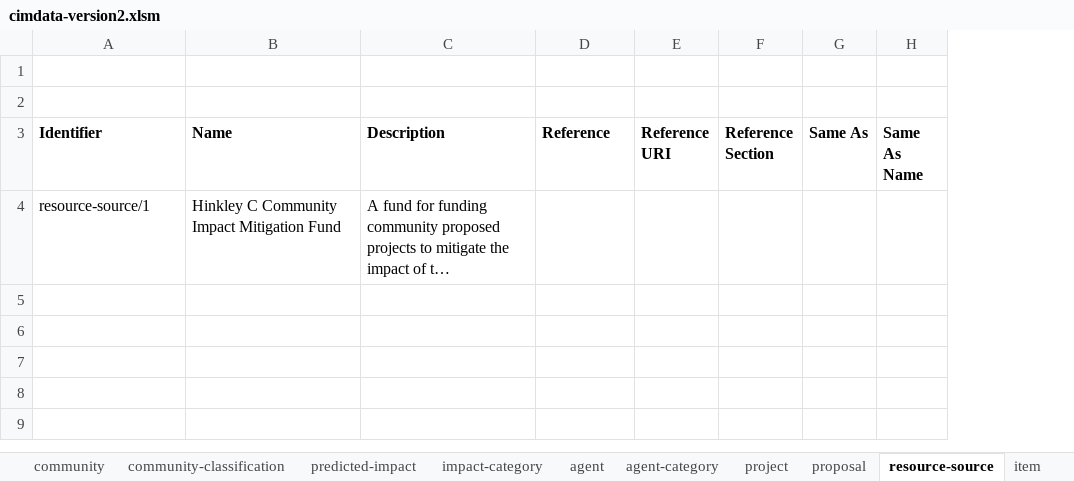
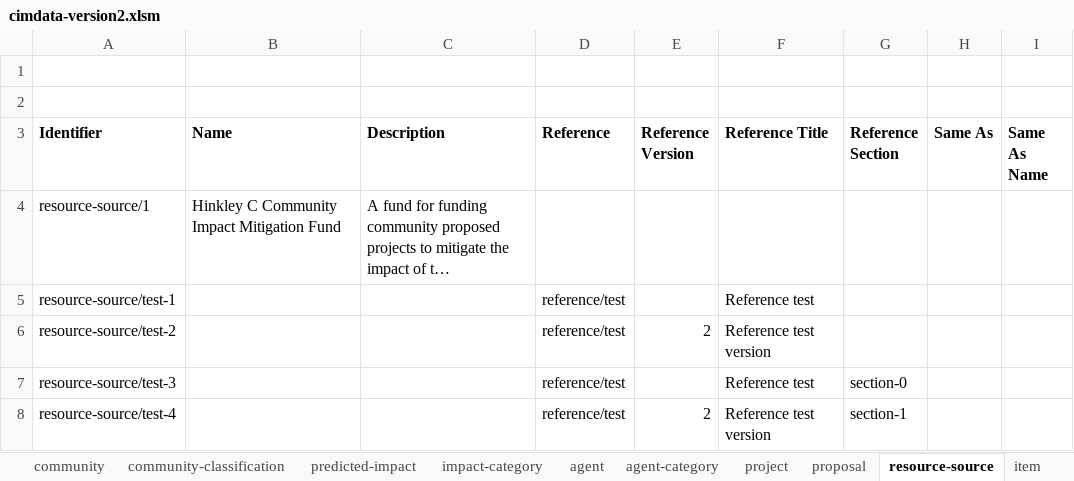
Before and after one commit to epimorphics/sedgemoor-data, an Excel workbook: package/client/cimdata-version2.xlsm, sheet resource-source, drawn as a sheet; long unchanged cells end in …; values as stored, in another font and other column widths than the file's, no borders; charts and pictures not drawn; removed rows and columns are numbered as before the commit, all else as after; the diff names each change by its address in the sheet, - before the commit and + after, or states it on an @@ line.

Commit message:
Updates to handling references
closes #1
closes #3
closes #6

```diff
--- a/package/client/cimdata-version2.xlsm (sheet resource-source)
+++ b/package/client/cimdata-version2.xlsm (sheet resource-source)
-column E (Reference URI), empty
+column E (Reference Version), empty
+column F (Reference Title), empty
+row 5: resource-source/test-1 |  |  | reference/test |  | Reference test
+row 6: resource-source/test-2 |  |  | reference/test | 2 | Reference test version
+row 7: resource-source/test-3 |  |  | reference/test |  | Reference test | section-0
+row 8: resource-source/test-4 |  |  | reference/test | 2 | Reference test version | section-1
```
Also changed, not shown: sheet predicted-impact, sheet community, sheet reference, sheet item, sheet agent, sheet proposal, 3 more sheets, charts or pictures, 12 other files.
